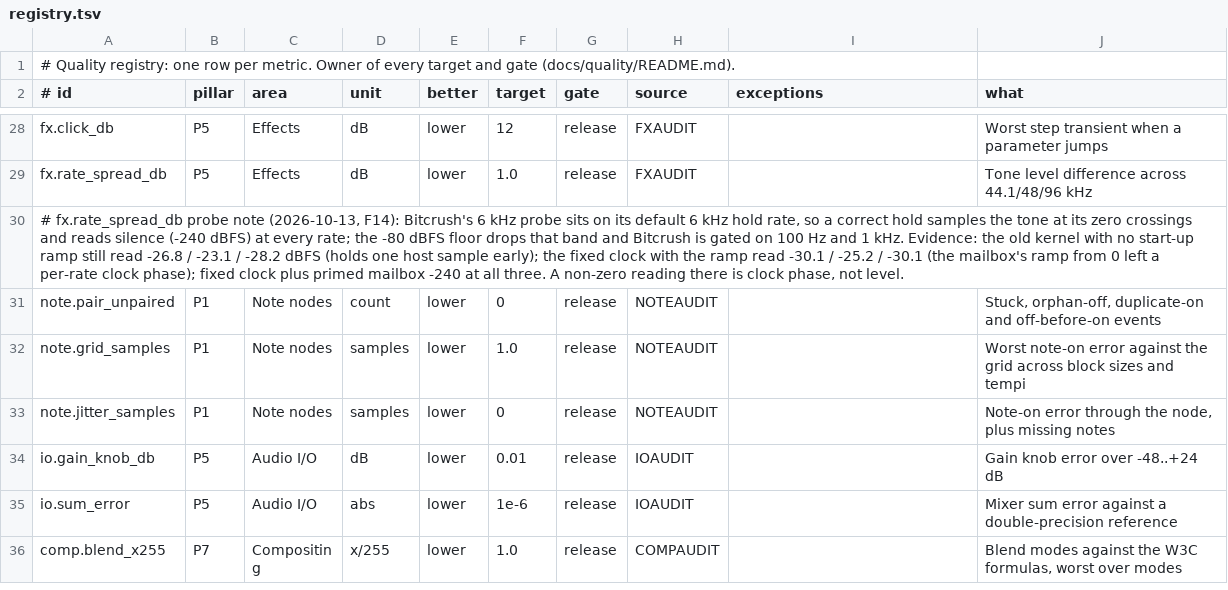
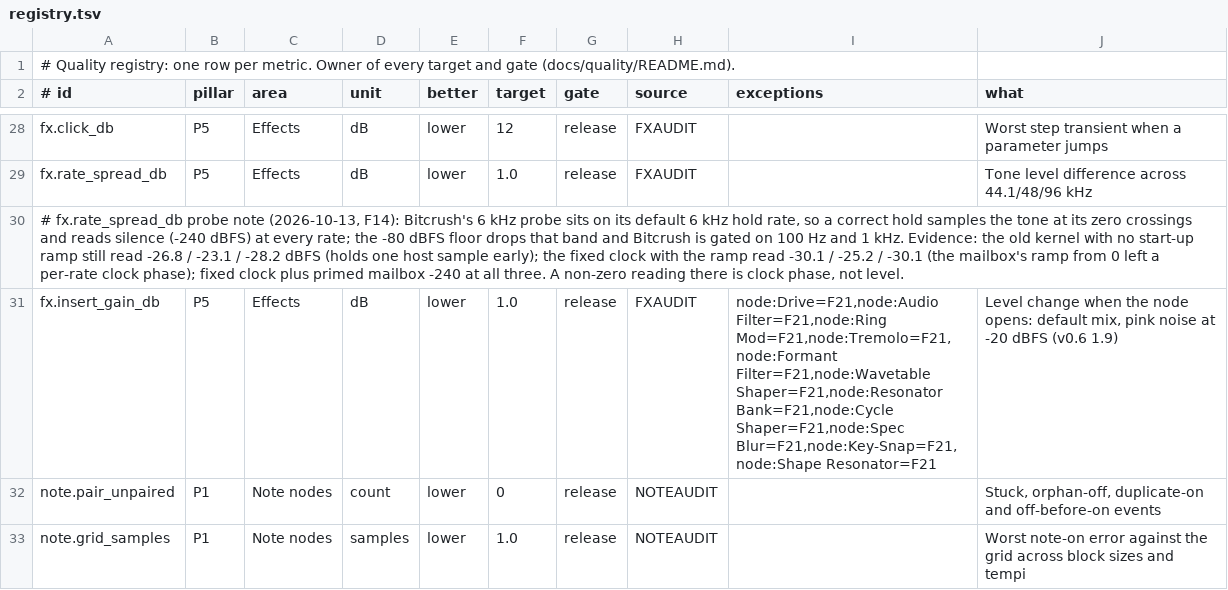
Before and after one commit to MechanicalBoy/Infinite, a TSV file: docs/quality/registry.tsv, drawn as a sheet; only a part is shown, gaps mark what is left out; the shorter side is filled out with more unchanged rows; the diff names each change by its address in the sheet, - before the commit and + after, or states it on an @@ line.

Commit message:
v0.6 1.9: inserting an effect leaves loudness alone
Dynamics opened at a -18 dB threshold and took 2.7 dB off pink noise on
insert. It now opens at 0 dB; saved patches keep their own threshold. The
sweep's probe never crosses 0 dB, so ratio, attack, release, detectorRms,
sidechainExternal, analog, scHpf and mix are swept with the threshold
pulled to -30 dB (sweep-only prerequisites, the UI does not read them).

Delay (+3.0 dB) and Reverb (+4.3 dB) were a builtins-kit artefact: a steady
1 kHz sine adds coherently with its own echoes. On pink noise they read
+0.17 and +0.40 dB, so their defaults stay.

New regression row fx.insert_gain_db (FXAUDIT: default mix, pink noise at
-20 dBFS, target 1 dB). 15 effects pass; 11 are excepted as F21 because
the level change is the effect (shapers, resonators, amplitude modulation,
content removed).

Gate that should have caught it: stage 9, FXAUDIT measured gain on a tone
only and had no insert-level row.

```diff
--- a/docs/quality/registry.tsv
+++ b/docs/quality/registry.tsv
+row 31: fx.insert_gain_db | P5 | Effects | dB | lower | 1.0 | release | FXAUDIT | node:Drive=F21,node:Audio Filter=F21,node:Ring Mod=F21,node:Tremolo=F21,node:Formant Filter=F21,node:Wavetable Shaper=F21,node:Resonator Bank=F21,node:Cycle Shaper=F21,node:Spec Blur=F21,node:Key-Snap=F21,node:Shape Resonator=F21 | Level change when the node opens: default mix, pink noise at -20 dBFS (v0.6 1.9)
```
Also changed, not shown: 6 other files.
